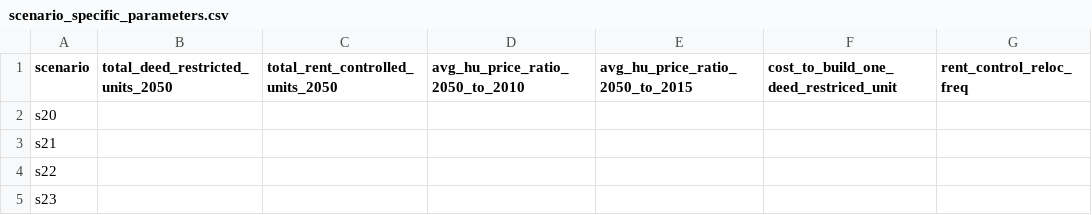
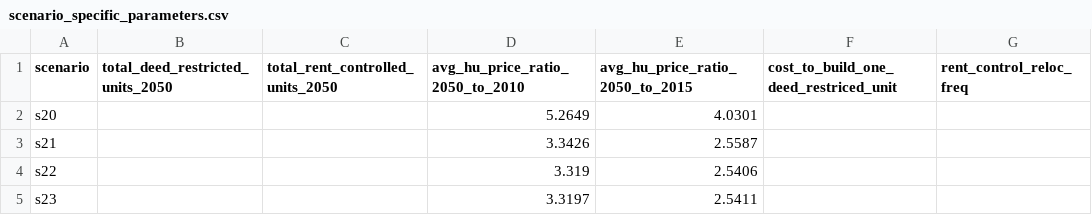
Before and after one commit to BayAreaMetro/regional_forecast, a CSV file: housing_income_share_metric/scenario_specific_parameters.csv, drawn as a sheet; only a part is shown; the diff names each change by its address in the sheet, - before the commit and + after, or states it on an @@ line.

Commit message:
filling the values

```diff
--- a/housing_income_share_metric/scenario_specific_parameters.csv
+++ b/housing_income_share_metric/scenario_specific_parameters.csv
-D2 (avg_hu_price_ratio_2050_to_2010): (empty)
+D2 (avg_hu_price_ratio_2050_to_2010): 5.2649
-E2 (avg_hu_price_ratio_2050_to_2015): (empty)
+E2 (avg_hu_price_ratio_2050_to_2015): 4.0301
-D3 (avg_hu_price_ratio_2050_to_2010): (empty)
+D3 (avg_hu_price_ratio_2050_to_2010): 3.3426
-E3 (avg_hu_price_ratio_2050_to_2015): (empty)
+E3 (avg_hu_price_ratio_2050_to_2015): 2.5587
-D4 (avg_hu_price_ratio_2050_to_2010): (empty)
+D4 (avg_hu_price_ratio_2050_to_2010): 3.319
-E4 (avg_hu_price_ratio_2050_to_2015): (empty)
+E4 (avg_hu_price_ratio_2050_to_2015): 2.5406
-D5 (avg_hu_price_ratio_2050_to_2010): (empty)
+D5 (avg_hu_price_ratio_2050_to_2010): 3.3197
-E5 (avg_hu_price_ratio_2050_to_2015): (empty)
+E5 (avg_hu_price_ratio_2050_to_2015): 2.5411
```
